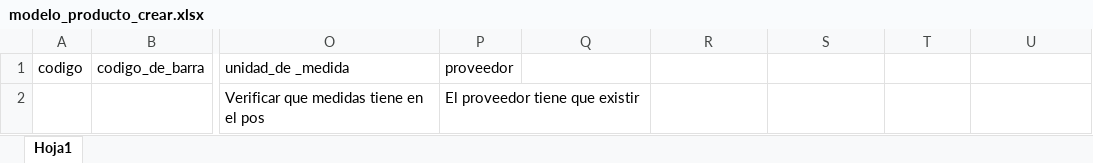
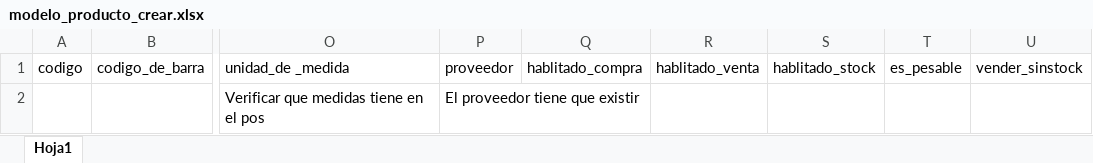
Before and after one commit to pos-cloud/app-web, an Excel workbook: src/assets/modelo_producto_crear.xlsx, sheet Hoja1, drawn as a sheet; only a part is shown, gaps mark what is left out; values as stored, in another font and other column widths than the file's, no borders; the diff names each change by its address in the sheet, - before the commit and + after, or states it on an @@ line.

Commit message:
nuevas opciones

```diff
--- a/src/assets/modelo_producto_crear.xlsx (sheet Hoja1)
+++ b/src/assets/modelo_producto_crear.xlsx (sheet Hoja1)
-Q1: (empty)
+Q1: hablitado_compra
-R1: (empty)
+R1: hablitado_venta
-S1: (empty)
+S1: hablitado_stock
-T1: (empty)
+T1: es_pesable
-U1: (empty)
+U1: vender_sinstock
```
